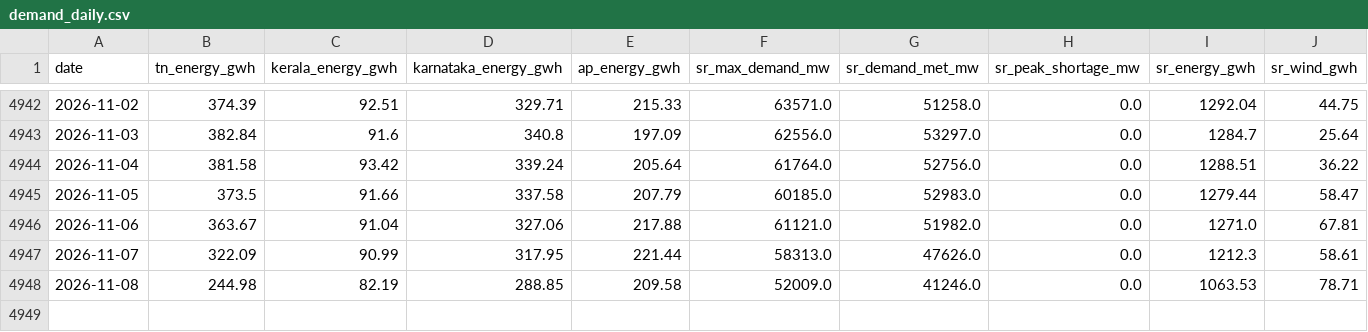
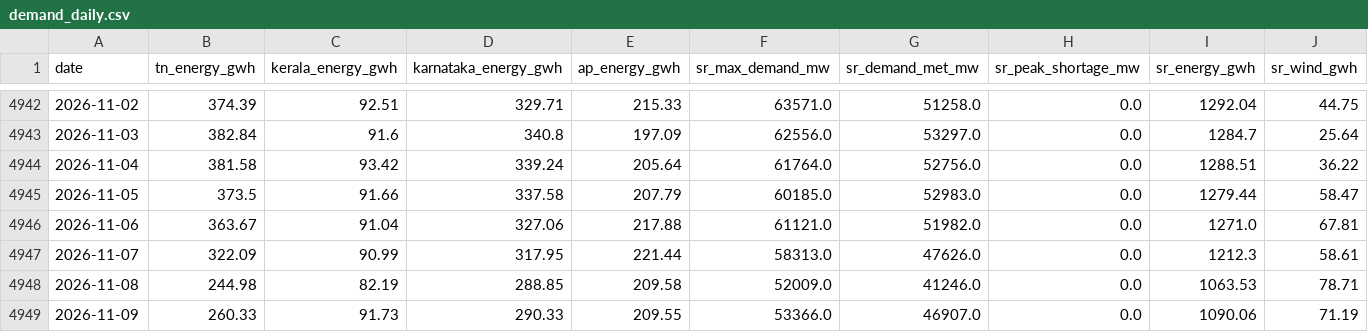
Before and after one commit to gkavin2527/tn-peak-demand, a CSV file: data/demand_daily.csv, drawn as a sheet; only a part is shown, gaps mark what is left out; rows hold the shown columns only; the diff names each change by its address in the sheet, - before the commit and + after, or states it on an @@ line.

```diff
--- a/data/demand_daily.csv
+++ b/data/demand_daily.csv
+row 4949: 2026-11-09 | 260.33 | 91.73 | 290.33 | 209.55 | 53366.0 | 46907.0 | 0.0 | 1090.06 | 71.19
```
Also changed, not shown: data/peak_demand.csv, 44 other files.
